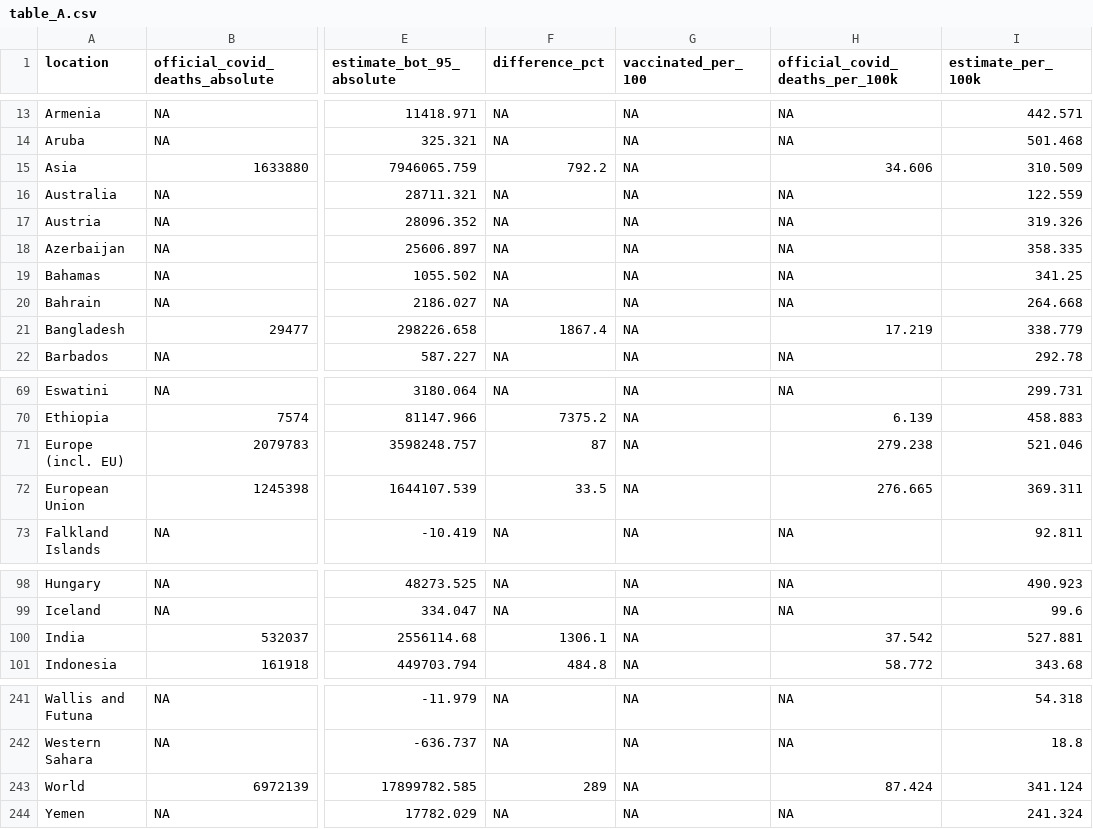
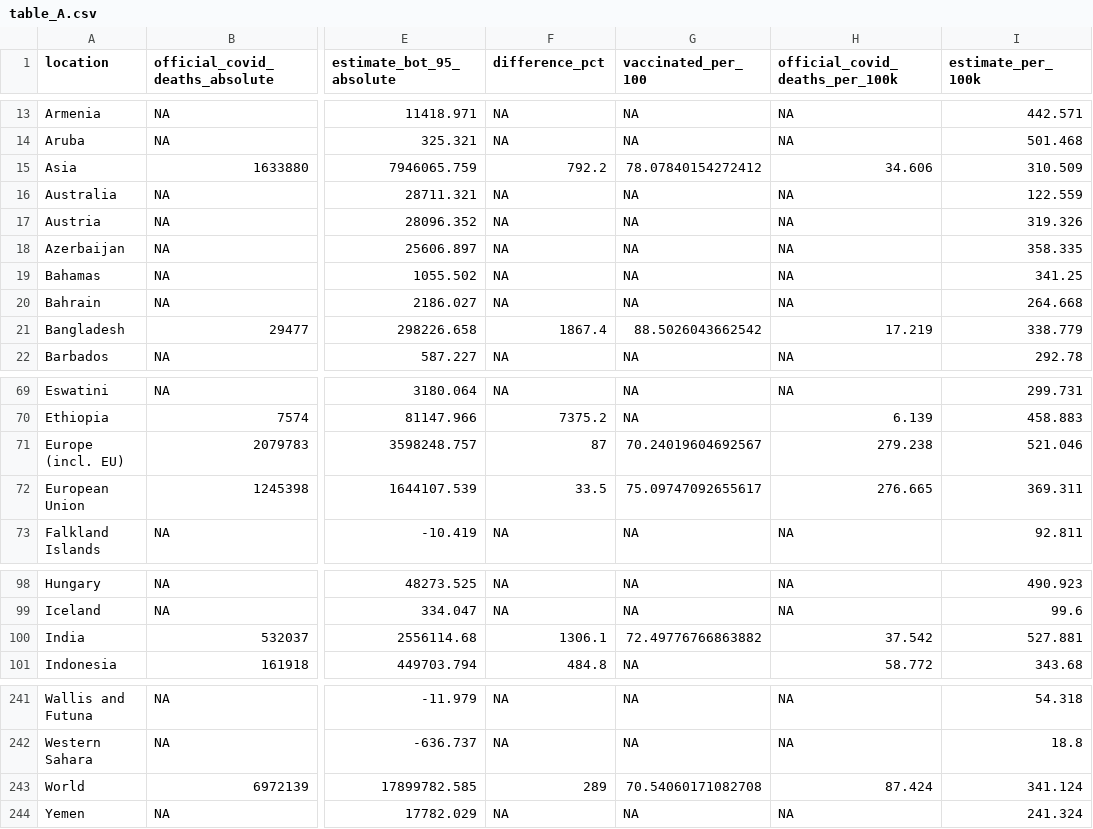
Before and after one commit to PaulMainwood/covid-19-the-economist-global-excess-deaths-model, a CSV file: output-data/output-for-interactive/table_A.csv, drawn as a sheet; only a part is shown, gaps mark what is left out; the diff names each change by its address in the sheet, - before the commit and + after, or states it on an @@ line.

```diff
--- a/output-data/output-for-interactive/table_A.csv
+++ b/output-data/output-for-interactive/table_A.csv
-G15 (vaccinated_per_100): NA
+G15 (vaccinated_per_100): 78.07840154272412
-G21 (vaccinated_per_100): NA
+G21 (vaccinated_per_100): 88.5026043662542
-G71 (vaccinated_per_100): NA
+G71 (vaccinated_per_100): 70.24019604692567
-G72 (vaccinated_per_100): NA
+G72 (vaccinated_per_100): 75.09747092655617
-G100 (vaccinated_per_100): NA
+G100 (vaccinated_per_100): 72.49776766863882
-G243 (vaccinated_per_100): NA
+G243 (vaccinated_per_100): 70.54060171082708
```
Also changed, not shown: 3 other files.
